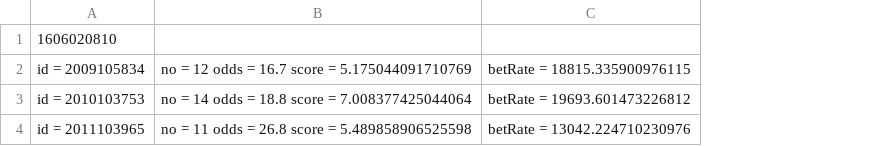
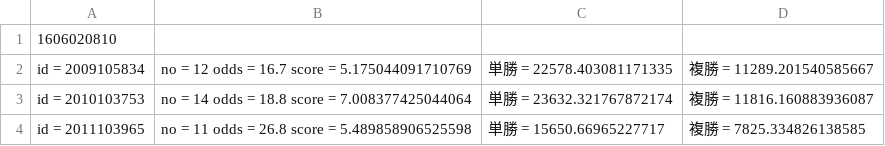
Before and after one commit to ippei-takahashi/Uma, a CSV file: result.csv, drawn as a sheet; removed rows and columns are numbered as before the commit, all else as after; the diff names each change by its address in the sheet, - before the commit and + after, or states it on an @@ line.

```diff
--- a/result.csv
+++ b/result.csv
-column C, rows 2-4: betRate = 18815.335900976115 | betRate = 19693.601473226812 | betRate = 13042.224710230976
+column C, rows 2-4: 単勝 = 22578.403081171335 | 単勝 = 23632.321767872174 | 単勝 = 15650.66965227717
+column D, rows 2-4: 複勝 = 11289.201540585667 | 複勝 = 11816.160883936087 | 複勝 = 7825.334826138585
```
Also changed, not shown: 1 other file.
